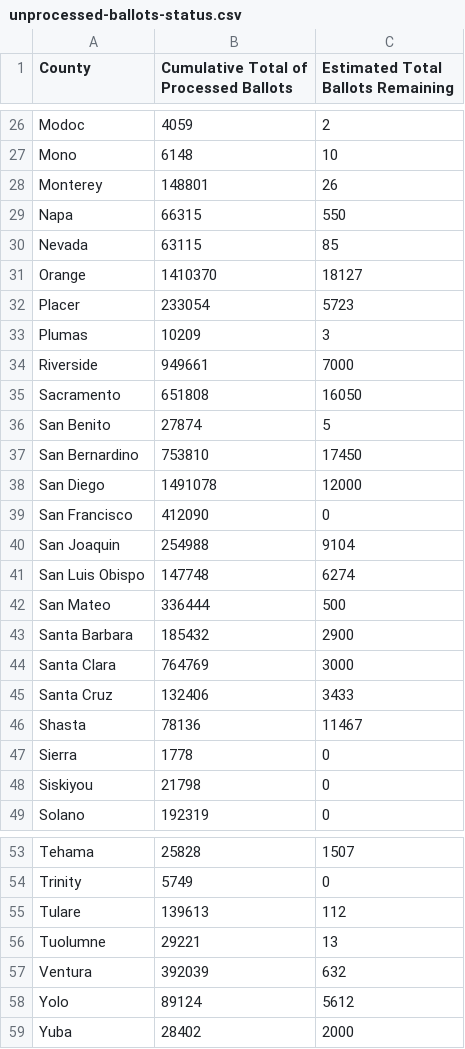
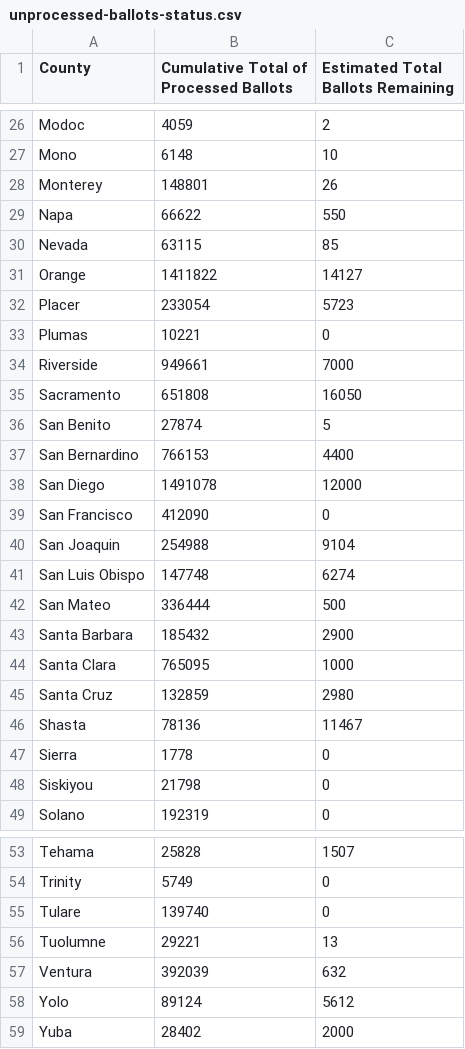
Before and after one commit to jeremiak/ca-sos-unprocessed-ballots-status, a CSV file: unprocessed-ballots-status.csv, drawn as a sheet; only a part is shown, gaps mark what is left out.

```diff
--- a/unprocessed-ballots-status.csv
+++ b/unprocessed-ballots-status.csv
@@ -28,7 +28,7 @@ Mono,6148,10
 Monterey,148801,26
-Napa,66315,550
+Napa,66622,550
 Nevada,63115,85
-Orange,1410370,18127
+Orange,1411822,14127
 Placer,233054,5723
-Plumas,10209,3
+Plumas,10221,0
 Riverside,949661,7000
@@ -36,3 +36,3 @@ Sacramento,651808,16050
 San Benito,27874,5
-San Bernardino,753810,17450
+San Bernardino,766153,4400
 San Diego,1491078,12000
@@ -43,4 +43,4 @@ San Mateo,336444,500
 Santa Barbara,185432,2900
-Santa Clara,764769,3000
-Santa Cruz,132406,3433
+Santa Clara,765095,1000
+Santa Cruz,132859,2980
 Shasta,78136,11467
@@ -54,3 +54,3 @@ Tehama,25828,1507
 Trinity,5749,0
-Tulare,139613,112
+Tulare,139740,0
 Tuolumne,29221,13
```
